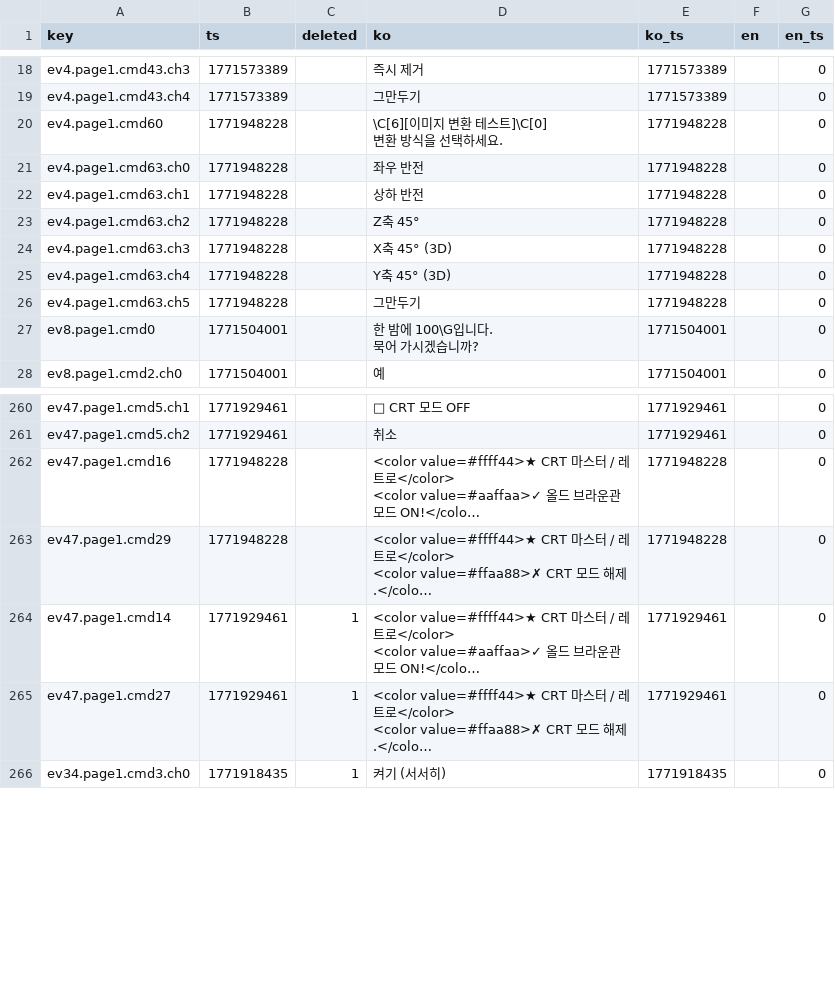
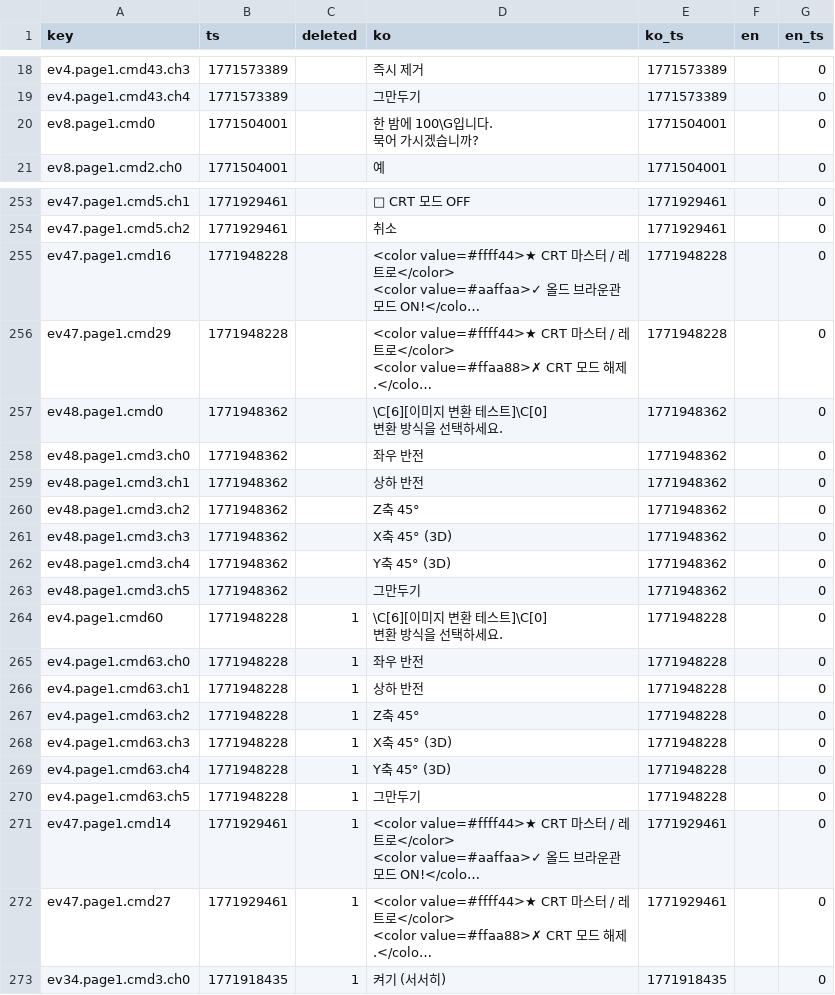
Before and after one commit to gosuni2025/rpgmaker-mv-claudetest, a CSV file: languages/maps/map008.csv, drawn as a sheet; only a part is shown, gaps mark what is left out; long unchanged cells end in …; removed rows and columns are numbered as before the commit, all else as after; ↵ is a line break in a cell; the diff names each change by its address in the sheet, - before the commit and + after, or states it on an @@ line.

```diff
--- a/languages/maps/map008.csv
+++ b/languages/maps/map008.csv
-row 20: ev4.page1.cmd60 | 1771948228 |  | \C[6][이미지 변환 테스트]\C[0] ↵ 변환 방식을 선택하세요. | 1771948228 |  | 0
-row 21: ev4.page1.cmd63.ch0 | 1771948228 |  | 좌우 반전 | 1771948228 |  | 0
-row 22: ev4.page1.cmd63.ch1 | 1771948228 |  | 상하 반전 | 1771948228 |  | 0
-row 23: ev4.page1.cmd63.ch2 | 1771948228 |  | Z축 45° | 1771948228 |  | 0
-row 24: ev4.page1.cmd63.ch3 | 1771948228 |  | X축 45° (3D) | 1771948228 |  | 0
-row 25: ev4.page1.cmd63.ch4 | 1771948228 |  | Y축 45° (3D) | 1771948228 |  | 0
-row 26: ev4.page1.cmd63.ch5 | 1771948228 |  | 그만두기 | 1771948228 |  | 0
+row 257: ev48.page1.cmd0 | 1771948362 |  | \C[6][이미지 변환 테스트]\C[0] ↵ 변환 방식을 선택하세요. | 1771948362 |  | 0
+row 258: ev48.page1.cmd3.ch0 | 1771948362 |  | 좌우 반전 | 1771948362 |  | 0
+row 259: ev48.page1.cmd3.ch1 | 1771948362 |  | 상하 반전 | 1771948362 |  | 0
+row 260: ev48.page1.cmd3.ch2 | 1771948362 |  | Z축 45° | 1771948362 |  | 0
+row 261: ev48.page1.cmd3.ch3 | 1771948362 |  | X축 45° (3D) | 1771948362 |  | 0
+row 262: ev48.page1.cmd3.ch4 | 1771948362 |  | Y축 45° (3D) | 1771948362 |  | 0
+row 263: ev48.page1.cmd3.ch5 | 1771948362 |  | 그만두기 | 1771948362 |  | 0
+row 264: ev4.page1.cmd60 | 1771948228 | 1 | \C[6][이미지 변환 테스트]\C[0] ↵ 변환 방식을 선택하세요. | 1771948228 |  | 0
+row 265: ev4.page1.cmd63.ch0 | 1771948228 | 1 | 좌우 반전 | 1771948228 |  | 0
+row 266: ev4.page1.cmd63.ch1 | 1771948228 | 1 | 상하 반전 | 1771948228 |  | 0
+row 267: ev4.page1.cmd63.ch2 | 1771948228 | 1 | Z축 45° | 1771948228 |  | 0
+row 268: ev4.page1.cmd63.ch3 | 1771948228 | 1 | X축 45° (3D) | 1771948228 |  | 0
+row 269: ev4.page1.cmd63.ch4 | 1771948228 | 1 | Y축 45° (3D) | 1771948228 |  | 0
+row 270: ev4.page1.cmd63.ch5 | 1771948228 | 1 | 그만두기 | 1771948228 |  | 0
```
Also changed, not shown: 4 other files.
